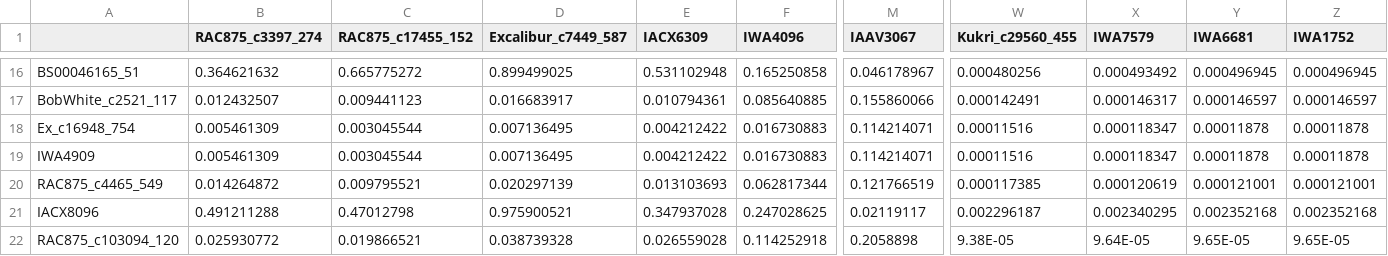
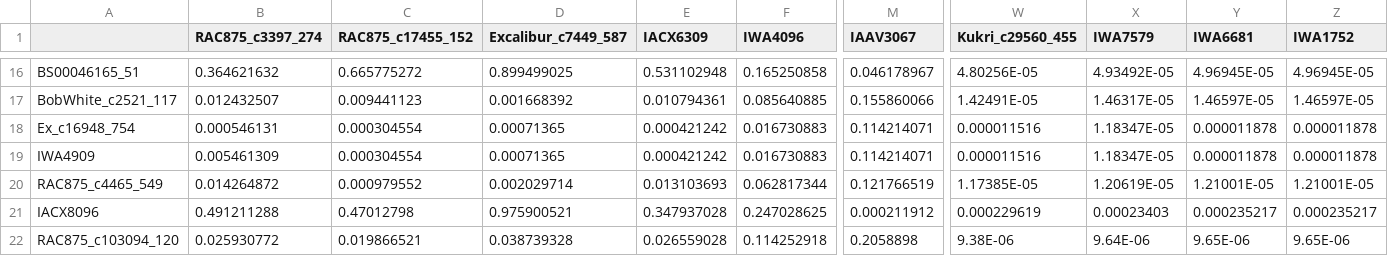
Before and after one commit to whussain2/vGWAS, a CSV file: data/epistasis/epistasis_pvalues.csv, drawn as a sheet; only a part is shown, gaps mark what is left out; the diff covers the shown part only; the diff names each change by its address in the sheet, - before the commit and + after, or states it on an @@ line.

```diff
--- a/data/epistasis/epistasis_pvalues.csv
+++ b/data/epistasis/epistasis_pvalues.csv
-W16 (Kukri_c29560_455): 0.000480256
+W16 (Kukri_c29560_455): 4.80256E-05
-X16 (IWA7579): 0.000493492
+X16 (IWA7579): 4.93492E-05
-Y16 (IWA6681): 0.000496945
+Y16 (IWA6681): 4.96945E-05
-Z16 (IWA1752): 0.000496945
+Z16 (IWA1752): 4.96945E-05
-D17 (Excalibur_c7449_587): 0.016683917
+D17 (Excalibur_c7449_587): 0.001668392
-W17 (Kukri_c29560_455): 0.000142491
+W17 (Kukri_c29560_455): 1.42491E-05
-X17 (IWA7579): 0.000146317
+X17 (IWA7579): 1.46317E-05
-Y17 (IWA6681): 0.000146597
+Y17 (IWA6681): 1.46597E-05
-Z17 (IWA1752): 0.000146597
+Z17 (IWA1752): 1.46597E-05
-B18 (RAC875_c3397_274): 0.005461309
+B18 (RAC875_c3397_274): 0.000546131
-C18:C19 (RAC875_c17455_152): 0.003045544
+C18:C19 (RAC875_c17455_152): 0.000304554
-D18:D19 (Excalibur_c7449_587): 0.007136495
+D18:D19 (Excalibur_c7449_587): 0.00071365
-E18:E19 (IACX6309): 0.004212422
+E18:E19 (IACX6309): 0.000421242
-W18:W19 (Kukri_c29560_455): 0.00011516
+W18:W19 (Kukri_c29560_455): 0.000011516
-X18:X19 (IWA7579): 0.000118347
+X18:X19 (IWA7579): 1.18347E-05
-Y18:Y19 (IWA6681): 0.00011878
+Y18:Y19 (IWA6681): 0.000011878
-Z18:Z19 (IWA1752): 0.00011878
+Z18:Z19 (IWA1752): 0.000011878
-C20 (RAC875_c17455_152): 0.009795521
+C20 (RAC875_c17455_152): 0.000979552
-D20 (Excalibur_c7449_587): 0.020297139
+D20 (Excalibur_c7449_587): 0.002029714
-W20 (Kukri_c29560_455): 0.000117385
+W20 (Kukri_c29560_455): 1.17385E-05
-X20 (IWA7579): 0.000120619
+X20 (IWA7579): 1.20619E-05
-Y20 (IWA6681): 0.000121001
+Y20 (IWA6681): 1.21001E-05
-Z20 (IWA1752): 0.000121001
+Z20 (IWA1752): 1.21001E-05
-M21 (IAAV3067): 0.02119117
+M21 (IAAV3067): 0.000211912
-W21 (Kukri_c29560_455): 0.002296187
+W21 (Kukri_c29560_455): 0.000229619
-X21 (IWA7579): 0.002340295
+X21 (IWA7579): 0.00023403
-Y21 (IWA6681): 0.002352168
+Y21 (IWA6681): 0.000235217
-Z21 (IWA1752): 0.002352168
+Z21 (IWA1752): 0.000235217
-W22 (Kukri_c29560_455): 9.38E-05
+W22 (Kukri_c29560_455): 9.38E-06
-X22 (IWA7579): 9.64E-05
+X22 (IWA7579): 9.64E-06
-Y22 (IWA6681): 9.65E-05
+Y22 (IWA6681): 9.65E-06
-Z22 (IWA1752): 9.65E-05
+Z22 (IWA1752): 9.65E-06
```
Also changed, not shown: 156 edited cells elsewhere in this file, 2 other files.
